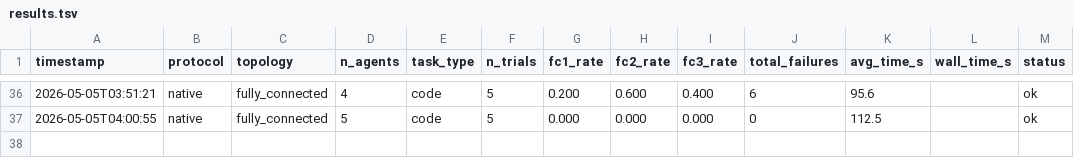
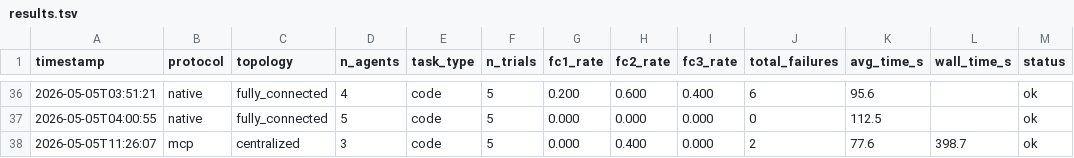
Before and after one commit to ds9-code/protocol-topology-mast, a TSV file: results.tsv, drawn as a sheet; only a part is shown, gaps mark what is left out; the diff names each change by its address in the sheet, - before the commit and + after, or states it on an @@ line.

```diff
--- a/results.tsv
+++ b/results.tsv
+row 38: 2026-05-05T11:26:07 | mcp | centralized | 3 | code | 5 | 0.000 | 0.400 | 0.000 | 2 | 77.6 | 398.7 | ok
```
Also changed, not shown: 3 other files.
